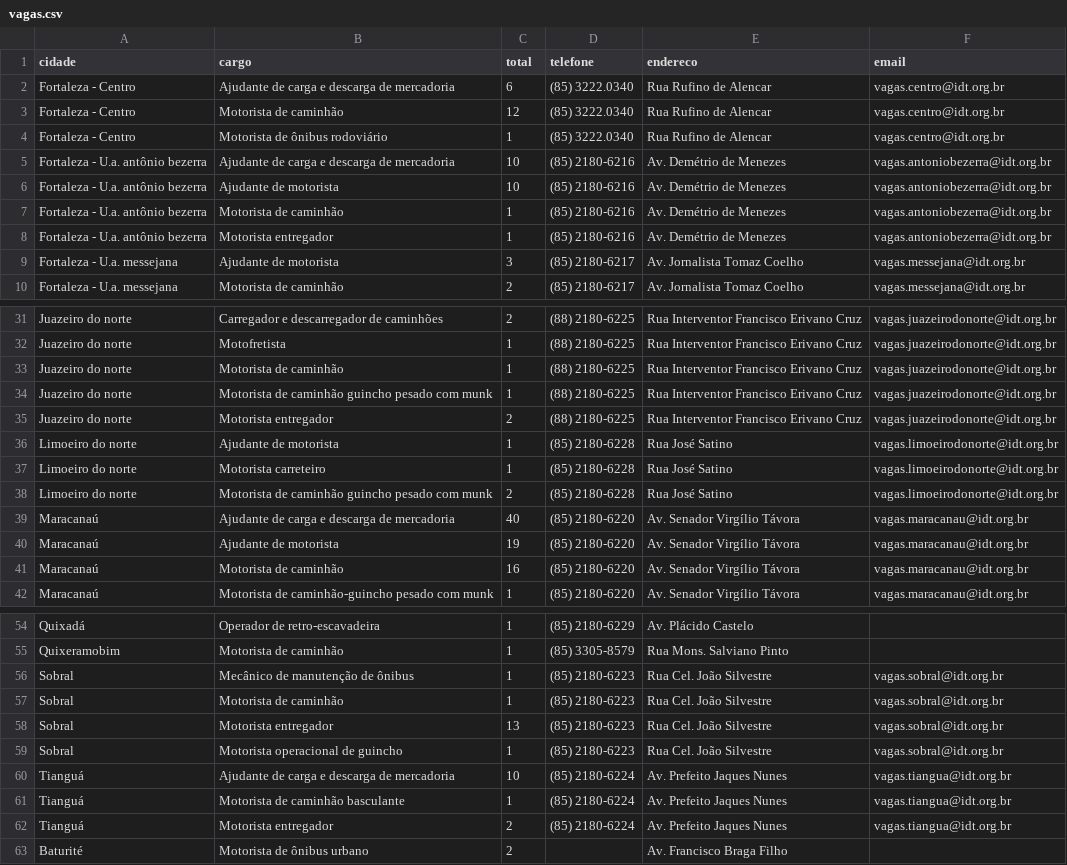
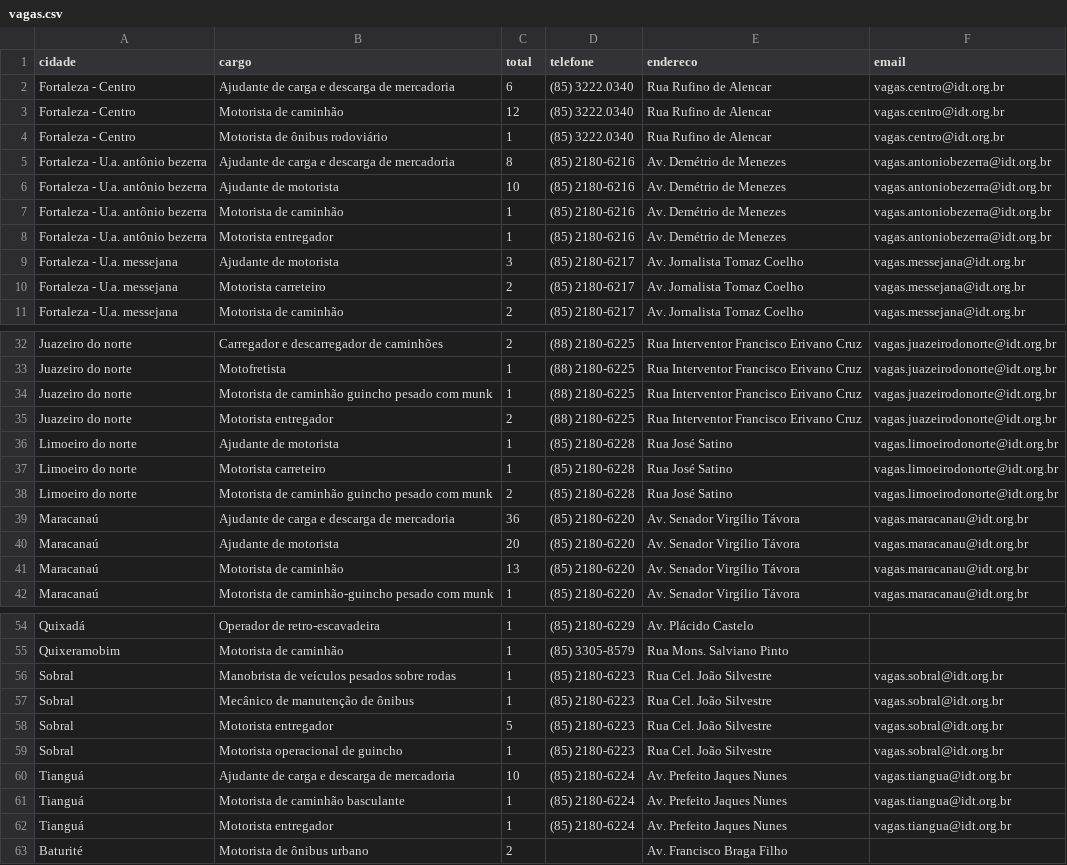
Before and after one commit to jfilhoempresarial-ops/tralienigena, a CSV file: vagas.csv, drawn as a sheet; only a part is shown, gaps mark what is left out; the diff covers the shown part only.

```diff
--- a/vagas.csv
+++ b/vagas.csv
@@ -4,3 +4,3 @@ Fortaleza - Centro,Motorista de caminhão,12,(85) 3222.0340,Rua Rufino de Alenca
 Fortaleza - Centro,Motorista de ônibus rodoviário,1,(85) 3222.0340,Rua Rufino de Alencar,vagas.centro@idt.org.br
-Fortaleza - U.a. antônio bezerra,Ajudante de carga e descarga de mercadoria,10,(85) 2180-6216,Av. Demétrio de Menezes,vagas.antoniobezerra@idt.org.br
+Fortaleza - U.a. antônio bezerra,Ajudante de carga e descarga de mercadoria,8,(85) 2180-6216,Av. Demétrio de Menezes,vagas.antoniobezerra@idt.org.br
 Fortaleza - U.a. antônio bezerra,Ajudante de motorista,10,(85) 2180-6216,Av. Demétrio de Menezes,vagas.antoniobezerra@idt.org.br
@@ -9,2 +9,3 @@ Fortaleza - U.a. antônio bezerra,Motorista entregador,1,(85) 2180-6216,Av. Dem
 Fortaleza - U.a. messejana,Ajudante de motorista,3,(85) 2180-6217,Av. Jornalista Tomaz Coelho,vagas.messejana@idt.org.br
+Fortaleza - U.a. messejana,Motorista carreteiro,2,(85) 2180-6217,Av. Jornalista Tomaz Coelho,vagas.messejana@idt.org.br
 Fortaleza - U.a. messejana,Motorista de caminhão,2,(85) 2180-6217,Av. Jornalista Tomaz Coelho,vagas.messejana@idt.org.br
@@ -32,3 +33,2 @@ Juazeiro do norte,Carregador e descarregador de caminhões,2,(88) 2180-6225,Rua
 Juazeiro do norte,Motofretista,1,(88) 2180-6225,Rua Interventor Francisco Erivano Cruz,vagas.juazeirodonorte@idt.org.br
-Juazeiro do norte,Motorista de caminhão,1,(88) 2180-6225,Rua Interventor Francisco Erivano Cruz,vagas.juazeirodonorte@idt.org.br
 Juazeiro do norte,Motorista de caminhão guincho pesado com munk,1,(88) 2180-6225,Rua Interventor Francisco Erivano Cruz,vagas.juazeirodonorte@idt.org.br
@@ -38,5 +38,5 @@ Limoeiro do norte,Motorista carreteiro,1,(85) 2180-6228,Rua José Satino,vagas.l
 Limoeiro do norte,Motorista de caminhão guincho pesado com munk,2,(85) 2180-6228,Rua José Satino,vagas.limoeirodonorte@idt.org.br
-Maracanaú,Ajudante de carga e descarga de mercadoria,40,(85) 2180-6220,Av. Senador Virgílio Távora,vagas.maracanau@idt.org.br
-Maracanaú,Ajudante de motorista,19,(85) 2180-6220,Av. Senador Virgílio Távora,vagas.maracanau@idt.org.br
-Maracanaú,Motorista de caminhão,16,(85) 2180-6220,Av. Senador Virgílio Távora,vagas.maracanau@idt.org.br
+Maracanaú,Ajudante de carga e descarga de mercadoria,36,(85) 2180-6220,Av. Senador Virgílio Távora,vagas.maracanau@idt.org.br
+Maracanaú,Ajudante de motorista,20,(85) 2180-6220,Av. Senador Virgílio Távora,vagas.maracanau@idt.org.br
+Maracanaú,Motorista de caminhão,13,(85) 2180-6220,Av. Senador Virgílio Távora,vagas.maracanau@idt.org.br
 Maracanaú,Motorista de caminhão-guincho pesado com munk,1,(85) 2180-6220,Av. Senador Virgílio Távora,vagas.maracanau@idt.org.br
@@ -55,5 +55,5 @@ Quixadá,Operador de retro-escavadeira,1,(85) 2180-6229,Av. Plácido Castelo,
 Quixeramobim,Motorista de caminhão,1,(85) 3305-8579,Rua Mons. Salviano Pinto,
+Sobral,Manobrista de veículos pesados sobre rodas,1,(85) 2180-6223,Rua Cel. João Silvestre,vagas.sobral@idt.org.br
 Sobral,Mecânico de manutenção de ônibus,1,(85) 2180-6223,Rua Cel. João Silvestre,vagas.sobral@idt.org.br
-Sobral,Motorista de caminhão,1,(85) 2180-6223,Rua Cel. João Silvestre,vagas.sobral@idt.org.br
-Sobral,Motorista entregador,13,(85) 2180-6223,Rua Cel. João Silvestre,vagas.sobral@idt.org.br
+Sobral,Motorista entregador,5,(85) 2180-6223,Rua Cel. João Silvestre,vagas.sobral@idt.org.br
 Sobral,Motorista operacional de guincho,1,(85) 2180-6223,Rua Cel. João Silvestre,vagas.sobral@idt.org.br
@@ -61,3 +61,3 @@ Tianguá,Ajudante de carga e descarga de mercadoria,10,(85) 2180-6224,Av. Prefei
 Tianguá,Motorista de caminhão basculante,1,(85) 2180-6224,Av. Prefeito Jaques Nunes,vagas.tiangua@idt.org.br
-Tianguá,Motorista entregador,2,(85) 2180-6224,Av. Prefeito Jaques Nunes,vagas.tiangua@idt.org.br
+Tianguá,Motorista entregador,1,(85) 2180-6224,Av. Prefeito Jaques Nunes,vagas.tiangua@idt.org.br
 Baturité,Motorista de ônibus urbano,2,,Av. Francisco Braga Filho,
```
Also changed, not shown: 2 edited cells elsewhere in this file.
